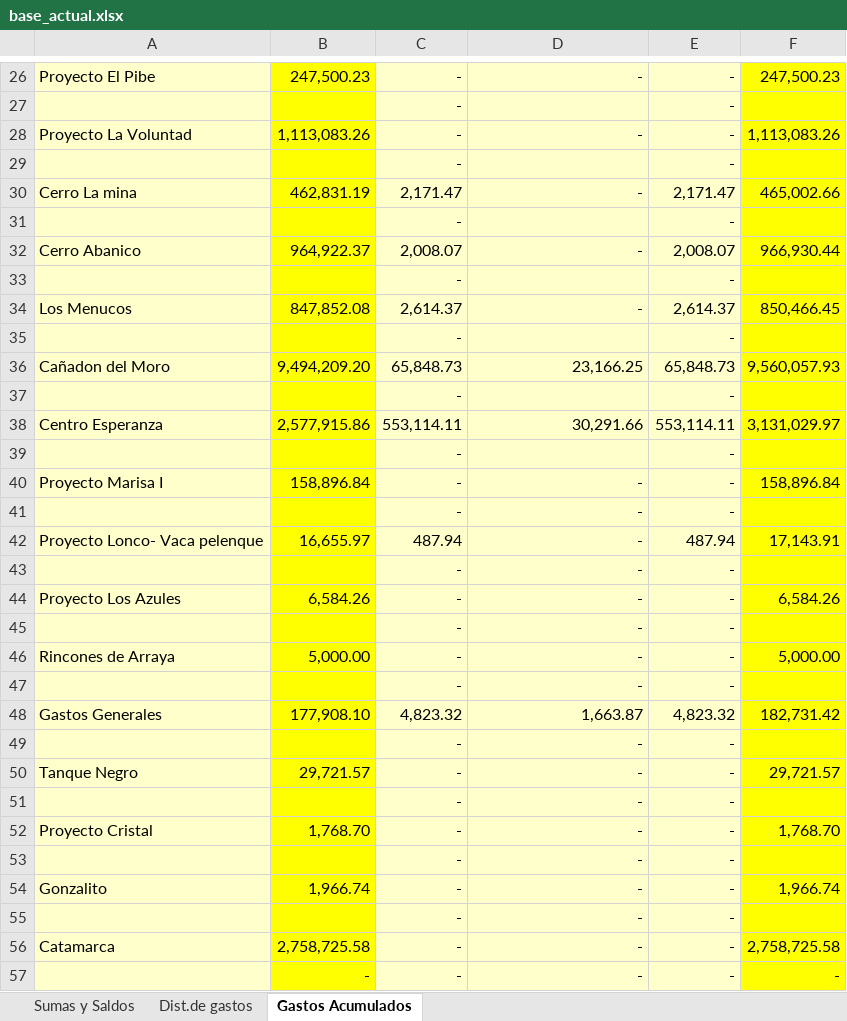
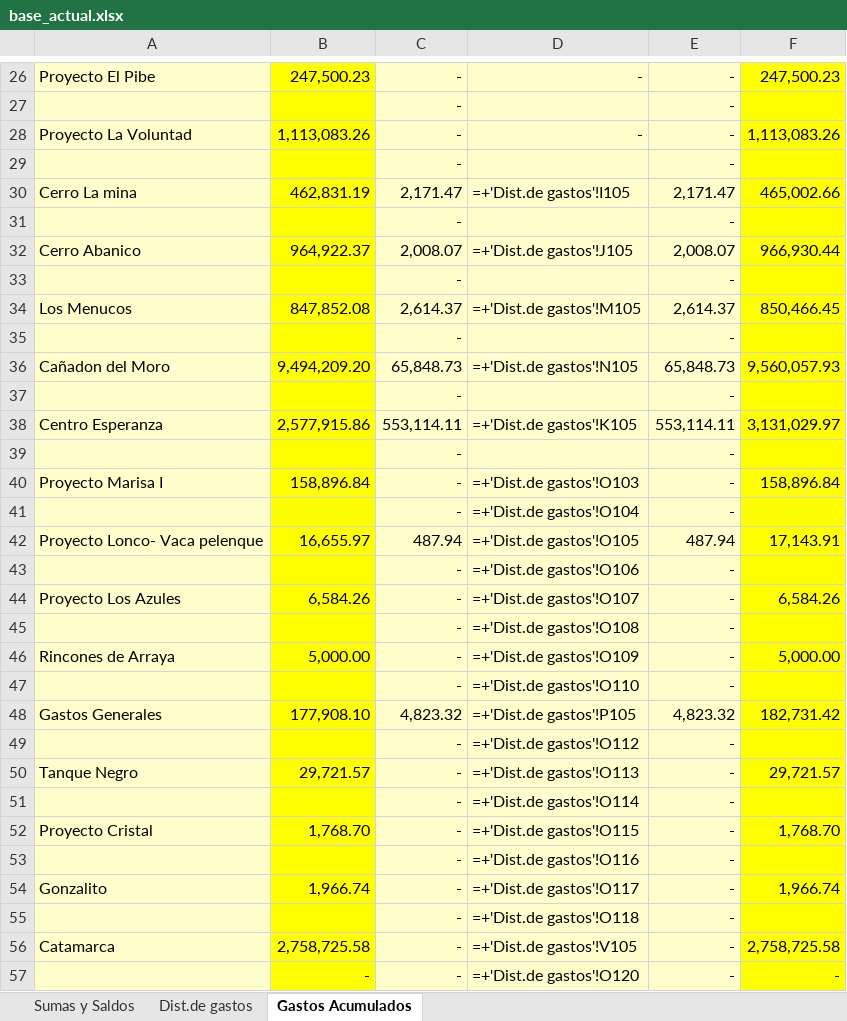
Before and after one commit to abrilmorantil/Informes, an Excel workbook: informe-a/base_actual.xlsx, sheet Gastos Acumulados, drawn as a sheet; only a part is shown, gaps mark what is left out; values as stored, in another font and other column widths than the file's, no borders; formulas without a stored value are shown as written; the diff covers the shown part only; the diff names each change by its address in the sheet, - before the commit and + after, or states it on an @@ line.

```diff
--- a/informe-a/base_actual.xlsx (sheet Gastos Acumulados)
+++ b/informe-a/base_actual.xlsx (sheet Gastos Acumulados)
-D30: -
+D30: =+'Dist.de gastos'!I105
-D32: -
+D32: =+'Dist.de gastos'!J105
-D34: -
+D34: =+'Dist.de gastos'!M105
-D36: 23,166.25
+D36: =+'Dist.de gastos'!N105
-D38: 30,291.66
+D38: =+'Dist.de gastos'!K105
-D40: -
+D40: =+'Dist.de gastos'!O103
-D41: -
+D41: =+'Dist.de gastos'!O104
-D42: -
+D42: =+'Dist.de gastos'!O105
-D43: -
+D43: =+'Dist.de gastos'!O106
-D44: -
+D44: =+'Dist.de gastos'!O107
-D45: -
+D45: =+'Dist.de gastos'!O108
-D46: -
+D46: =+'Dist.de gastos'!O109
-D47: -
+D47: =+'Dist.de gastos'!O110
-D48: 1,663.87
+D48: =+'Dist.de gastos'!P105
-D49: -
+D49: =+'Dist.de gastos'!O112
-D50: -
+D50: =+'Dist.de gastos'!O113
-D51: -
+D51: =+'Dist.de gastos'!O114
-D52: -
+D52: =+'Dist.de gastos'!O115
-D53: -
+D53: =+'Dist.de gastos'!O116
-D54: -
+D54: =+'Dist.de gastos'!O117
-D55: -
+D55: =+'Dist.de gastos'!O118
-D56: -
+D56: =+'Dist.de gastos'!V105
-D57: -
+D57: =+'Dist.de gastos'!O120
```
Also changed, not shown: 18 edited cells elsewhere in this sheet, sheet Dist.de gastos, formulas that keep their value, hidden cells, 1 other file.
